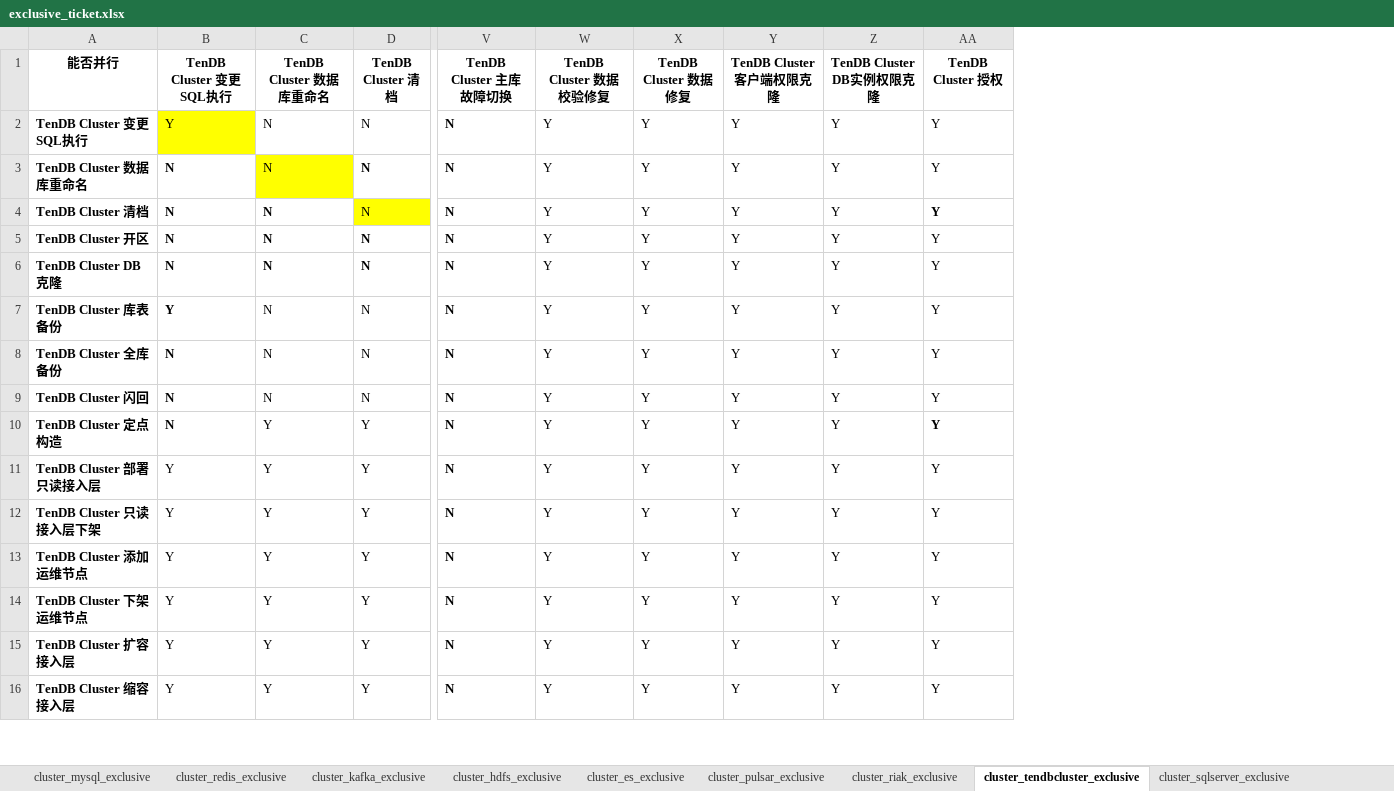
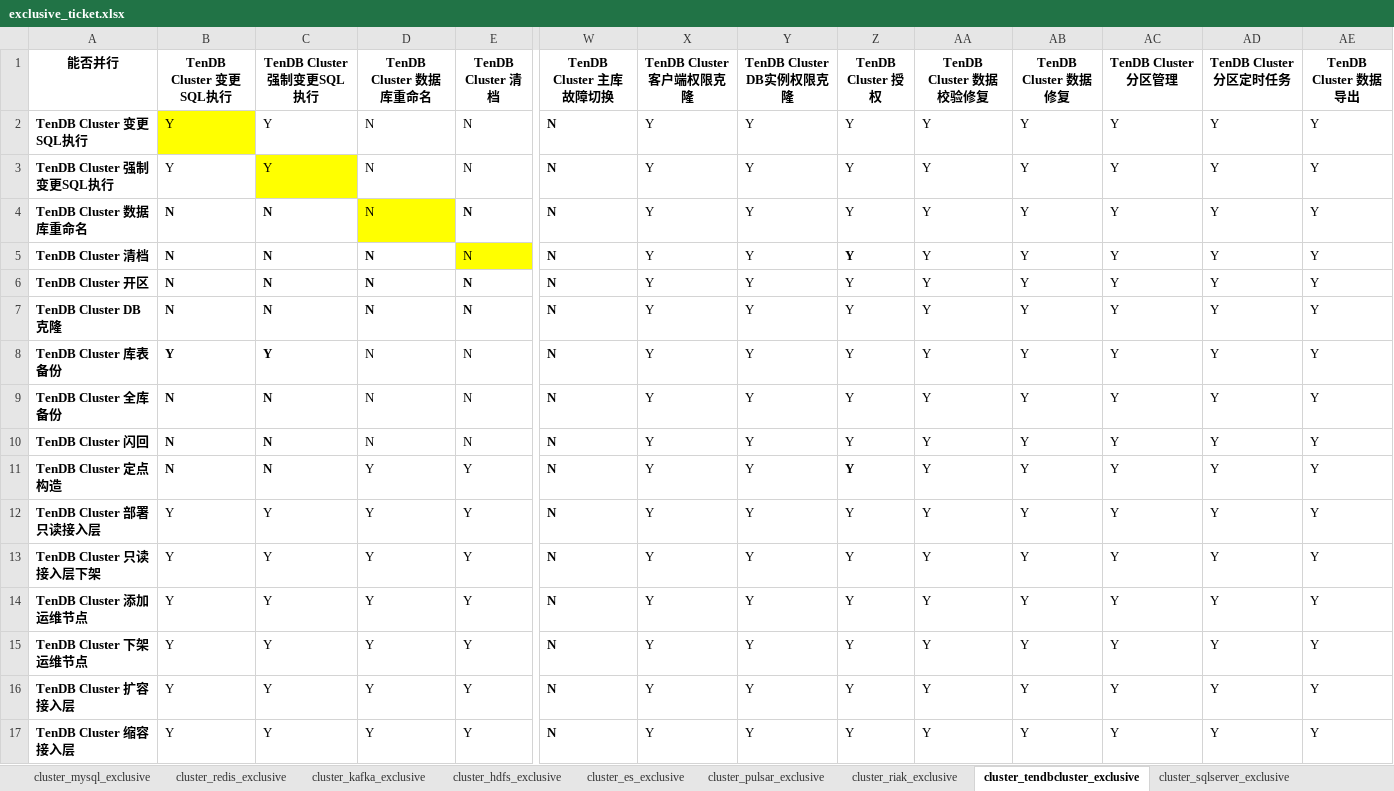
Before and after one commit to zhangrq5/blueking-dbm, an Excel workbook: dbm-ui/backend/ticket/exclusive_ticket.xlsx, sheet cluster_tendbcluster_exclusive, drawn as a sheet; only a part is shown, gaps mark what is left out; values as stored, in another font and other column widths than the file's, no borders; addresses are those after the commit; rows hold the shown columns only; the diff covers the shown part only; the diff names each change by its address in the sheet, - before the commit and + after, or states it on an @@ line.

```diff
--- a/dbm-ui/backend/ticket/exclusive_ticket.xlsx (sheet cluster_tendbcluster_exclusive)
+++ b/dbm-ui/backend/ticket/exclusive_ticket.xlsx (sheet cluster_tendbcluster_exclusive)
+column C (TenDB Cluster 强制变更SQL执行), row 2: Y; rows 4-17: N | N | N | N | Y | N | N | N | Y | Y | Y | Y | Y | Y
+column X (TenDB Cluster 客户端权限克隆), row 2: Y; rows 4-17: all Y
+column Y (TenDB Cluster DB实例权限克隆), row 2: Y; rows 4-17: all Y
+column Z (TenDB Cluster 授权), row 2: Y; rows 4-17: all Y
-AC1: TenDB Cluster 客户端权限克隆
+AC1: TenDB Cluster 分区管理
-AD1: TenDB Cluster DB实例权限克隆
+AD1: TenDB Cluster 分区定时任务
-AE1: TenDB Cluster 授权
+AE1: TenDB Cluster 数据导出
+row 3: TenDB Cluster 强制变更SQL执行 | Y | Y | N | N | N | Y | Y | Y | Y | Y | Y | Y | Y
-AE5 bold: on
+AE5 bold: off
-AE11 bold: on
+AE11 bold: off
```
Also changed, not shown: 3 added rows, 41 edited cells and cell formats elsewhere in this sheet, sheet cluster_mysql_exclusive, sheet cluster_sqlserver_exclusive.
